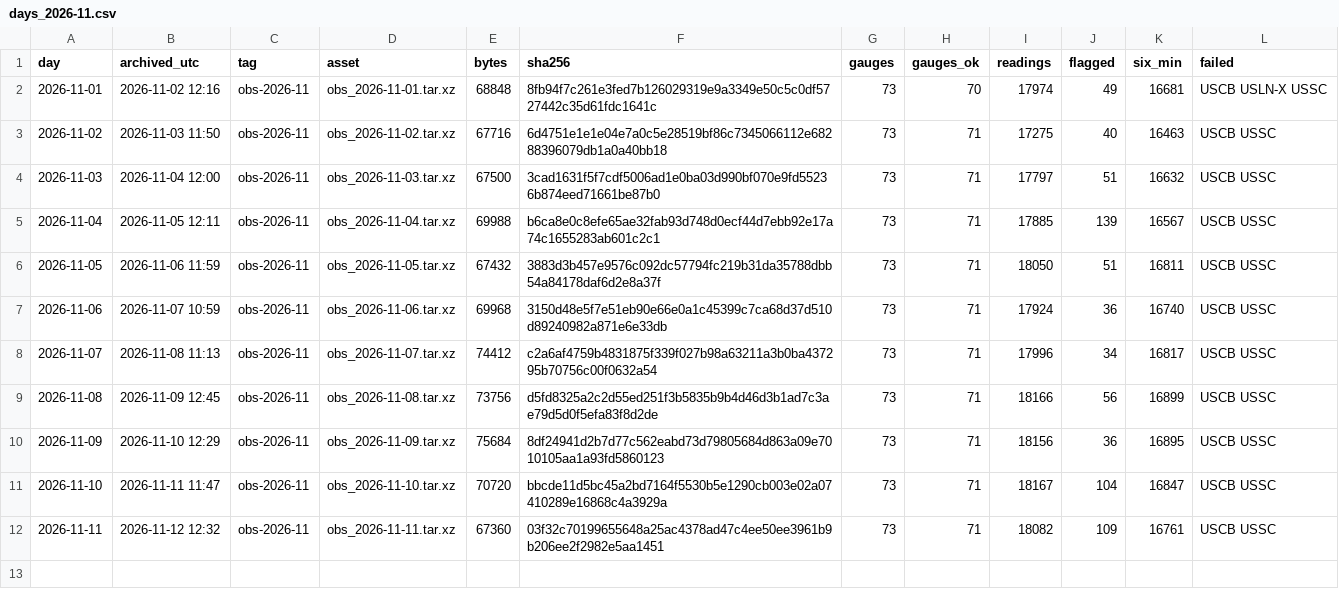
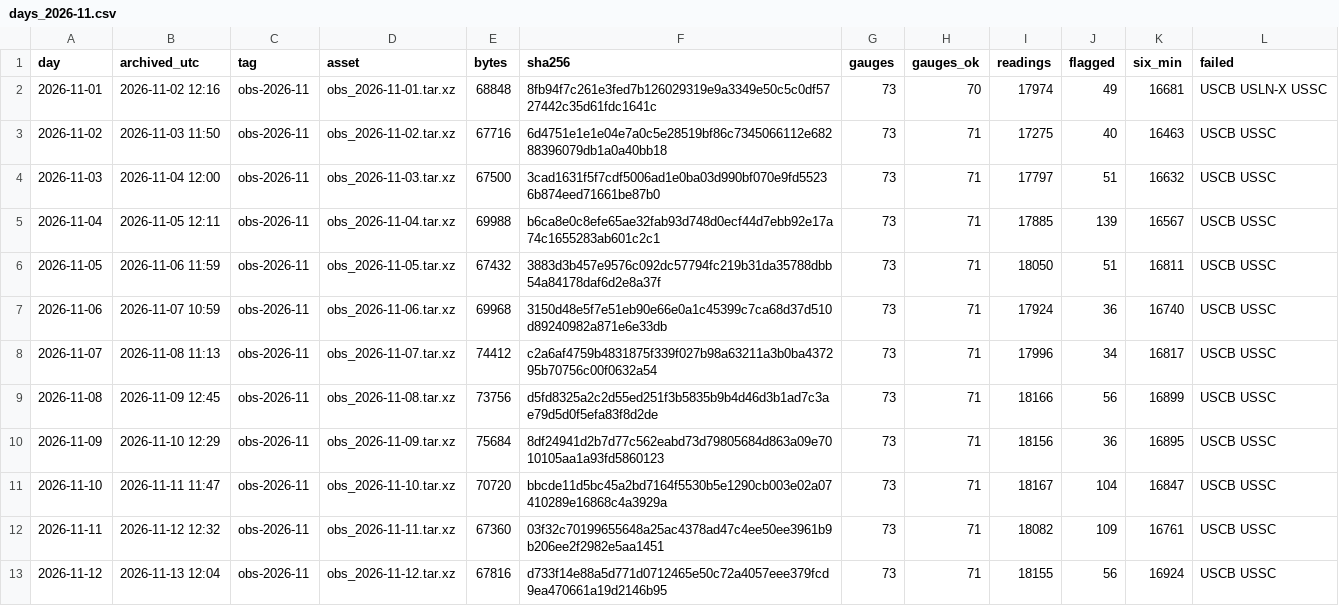
Before and after one commit to DerekLoftis/StormSense-archive, a CSV file: data/index/obs/days_2026-11.csv, drawn as a sheet.

```diff
--- a/data/index/obs/days_2026-11.csv
+++ b/data/index/obs/days_2026-11.csv
@@ -12 +12,2 @@ day,archived_utc,tag,asset,bytes,sha256,gauges,gauges_ok,readings,flagged,six_mi
 2026-11-11,2026-11-12 12:32,obs-2026-11,obs_2026-11-11.tar.xz,67360,03f32c70199655648a25ac4378ad47c4ee50ee3961b9b206ee2f2982e5aa1451,73,71,18082,109,16761,USCB USSC
+2026-11-12,2026-11-13 12:04,obs-2026-11,obs_2026-11-12.tar.xz,67816,d733f14e88a5d771d0712465e50c72a4057eee379fcd9ea470661a19d2146b95,73,71,18155,56,16924,USCB USSC
```
Also changed, not shown: 1 other file.
